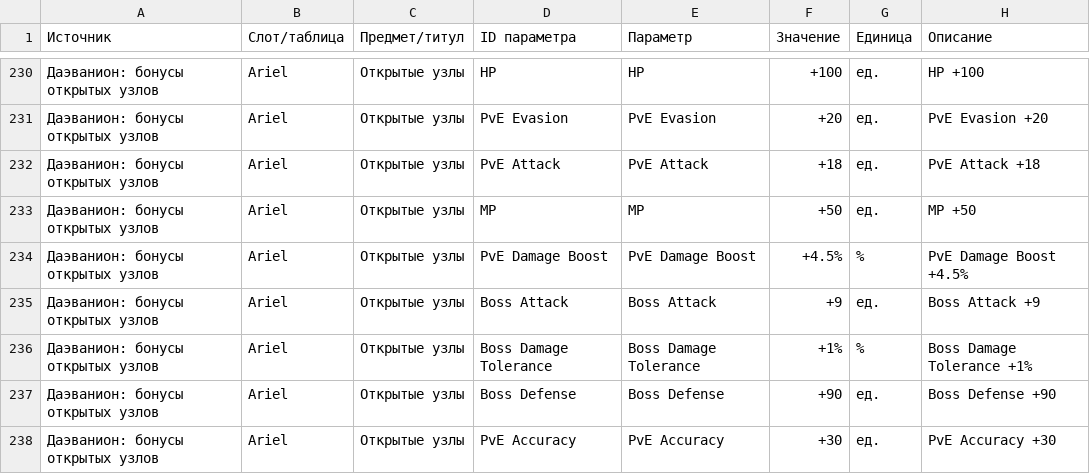
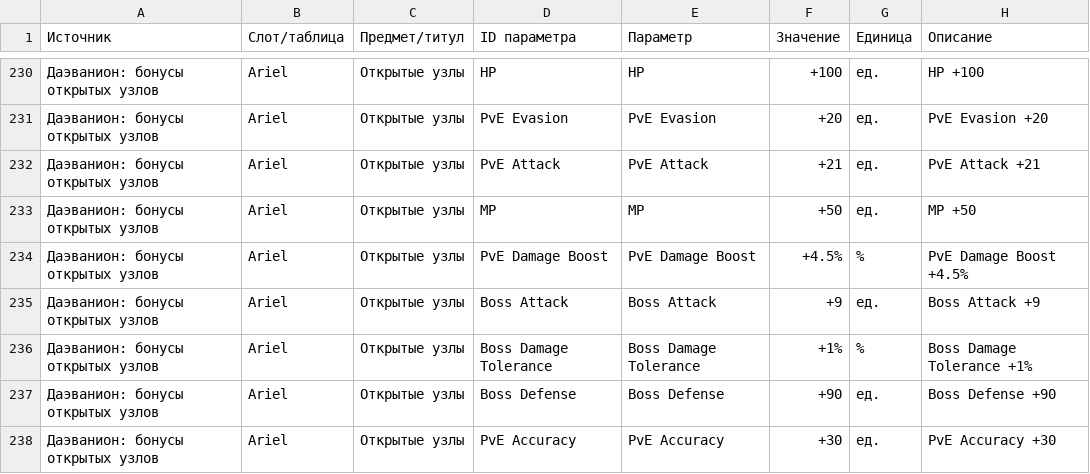
Before and after one commit to bdmwoosa777-coder/leamstat, a CSV file: data/leam_stat_details.csv, drawn as a sheet; only a part is shown, gaps mark what is left out.

```diff
--- a/data/leam_stat_details.csv
+++ b/data/leam_stat_details.csv
@@ -231,3 +231,3 @@
 Даэванион: бонусы открытых узлов;Ariel;Открытые узлы;PvE Evasion;PvE Evasion;+20;ед.;PvE Evasion +20
-Даэванион: бонусы открытых узлов;Ariel;Открытые узлы;PvE Attack;PvE Attack;+18;ед.;PvE Attack +18
+Даэванион: бонусы открытых узлов;Ariel;Открытые узлы;PvE Attack;PvE Attack;+21;ед.;PvE Attack +21
 Даэванион: бонусы открытых узлов;Ariel;Открытые узлы;MP;MP;+50;ед.;MP +50
```
Also changed, not shown: data/leam_stats.csv, 5 other files.
